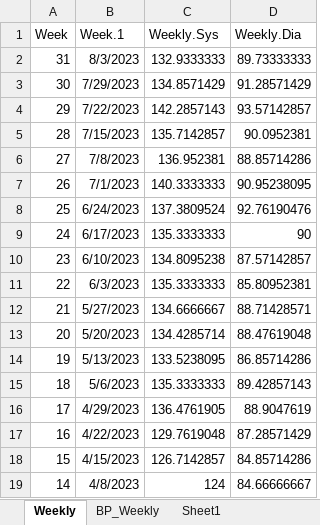
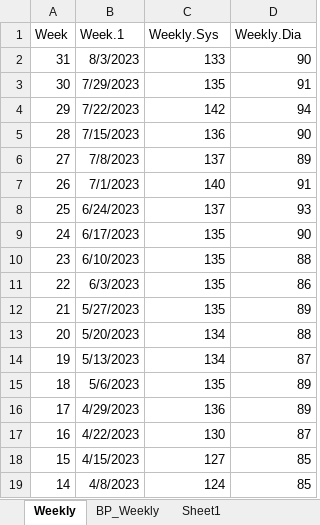
Before and after one commit to dolinger-nscc/BP, an Excel workbook: BP_Model.xlsx, sheet Weekly, drawn as a sheet; values as stored, in another font and other column widths than the file's, no borders; charts and pictures and table styles not drawn; the diff names each change by its address in the sheet, - before the commit and + after, or states it on an @@ line.

Commit message:
Update BP_Model.xlsx

```diff
--- a/BP_Model.xlsx (sheet Weekly)
+++ b/BP_Model.xlsx (sheet Weekly)
-C2 (Weekly.Sys): 132.9333333
+C2 (Weekly.Sys): 133
-D2 (Weekly.Dia): 89.73333333
+D2 (Weekly.Dia): 90
-C3 (Weekly.Sys): 134.8571429
+C3 (Weekly.Sys): 135
-D3 (Weekly.Dia): 91.28571429
+D3 (Weekly.Dia): 91
-C4 (Weekly.Sys): 142.2857143
+C4 (Weekly.Sys): 142
-D4 (Weekly.Dia): 93.57142857
+D4 (Weekly.Dia): 94
-C5 (Weekly.Sys): 135.7142857
+C5 (Weekly.Sys): 136
-D5 (Weekly.Dia): 90.0952381
+D5 (Weekly.Dia): 90
-C6 (Weekly.Sys): 136.952381
+C6 (Weekly.Sys): 137
-D6 (Weekly.Dia): 88.85714286
+D6 (Weekly.Dia): 89
-C7 (Weekly.Sys): 140.3333333
+C7 (Weekly.Sys): 140
-D7 (Weekly.Dia): 90.95238095
+D7 (Weekly.Dia): 91
-C8 (Weekly.Sys): 137.3809524
+C8 (Weekly.Sys): 137
-D8 (Weekly.Dia): 92.76190476
+D8 (Weekly.Dia): 93
-C9 (Weekly.Sys): 135.3333333
+C9 (Weekly.Sys): 135
-C10 (Weekly.Sys): 134.8095238
+C10 (Weekly.Sys): 135
-D10 (Weekly.Dia): 87.57142857
+D10 (Weekly.Dia): 88
-C11 (Weekly.Sys): 135.3333333
+C11 (Weekly.Sys): 135
-D11 (Weekly.Dia): 85.80952381
+D11 (Weekly.Dia): 86
-C12 (Weekly.Sys): 134.6666667
+C12 (Weekly.Sys): 135
-D12 (Weekly.Dia): 88.71428571
+D12 (Weekly.Dia): 89
-C13 (Weekly.Sys): 134.4285714
+C13 (Weekly.Sys): 134
-D13 (Weekly.Dia): 88.47619048
+D13 (Weekly.Dia): 88
-C14 (Weekly.Sys): 133.5238095
+C14 (Weekly.Sys): 134
-D14 (Weekly.Dia): 86.85714286
+D14 (Weekly.Dia): 87
-C15 (Weekly.Sys): 135.3333333
+C15 (Weekly.Sys): 135
-D15 (Weekly.Dia): 89.42857143
+D15 (Weekly.Dia): 89
-C16 (Weekly.Sys): 136.4761905
+C16 (Weekly.Sys): 136
-D16 (Weekly.Dia): 88.9047619
+D16 (Weekly.Dia): 89
-C17 (Weekly.Sys): 129.7619048
+C17 (Weekly.Sys): 130
-D17 (Weekly.Dia): 87.28571429
+D17 (Weekly.Dia): 87
-C18 (Weekly.Sys): 126.7142857
+C18 (Weekly.Sys): 127
-D18 (Weekly.Dia): 84.85714286
+D18 (Weekly.Dia): 85
-D19 (Weekly.Dia): 84.66666667
+D19 (Weekly.Dia): 85
```
Also changed, not shown: charts or pictures.
